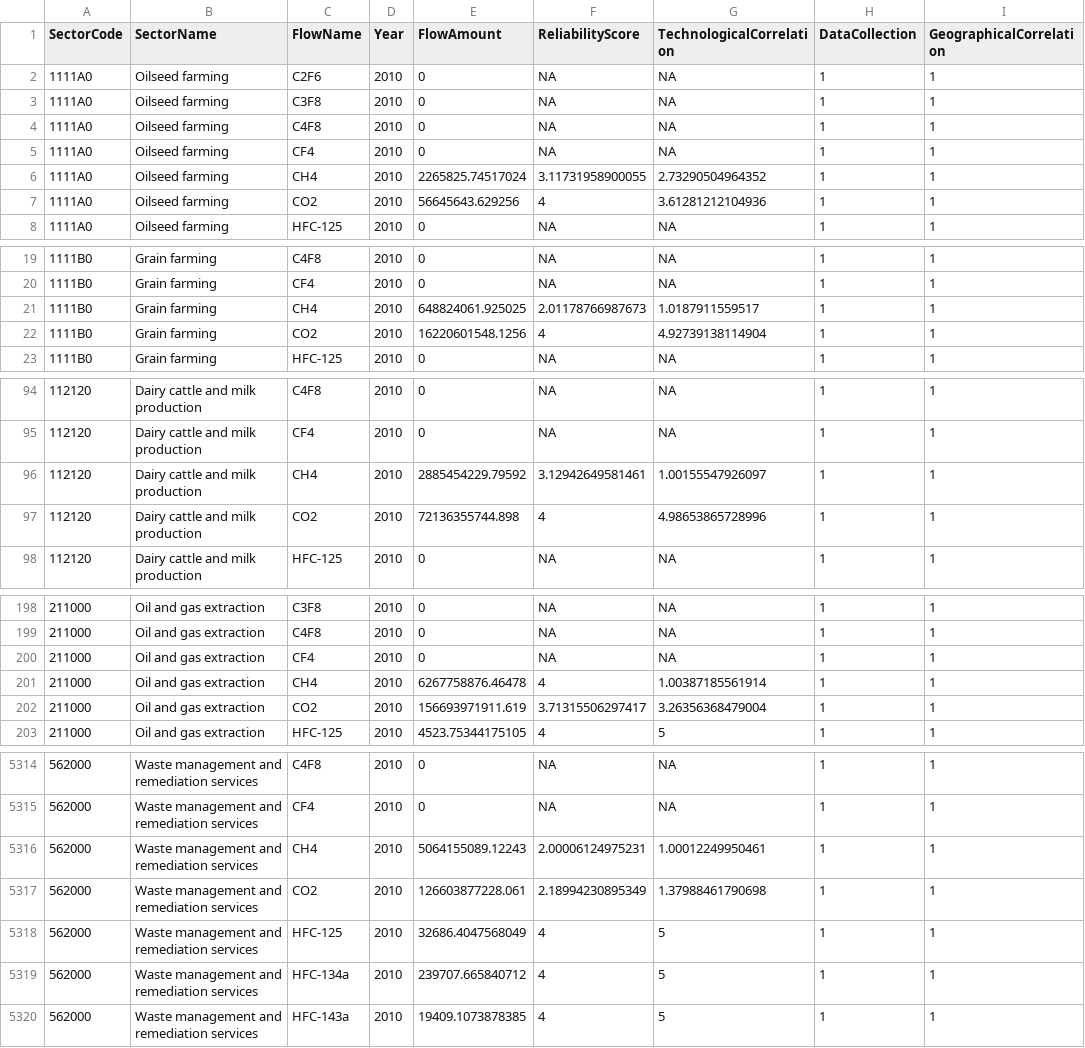
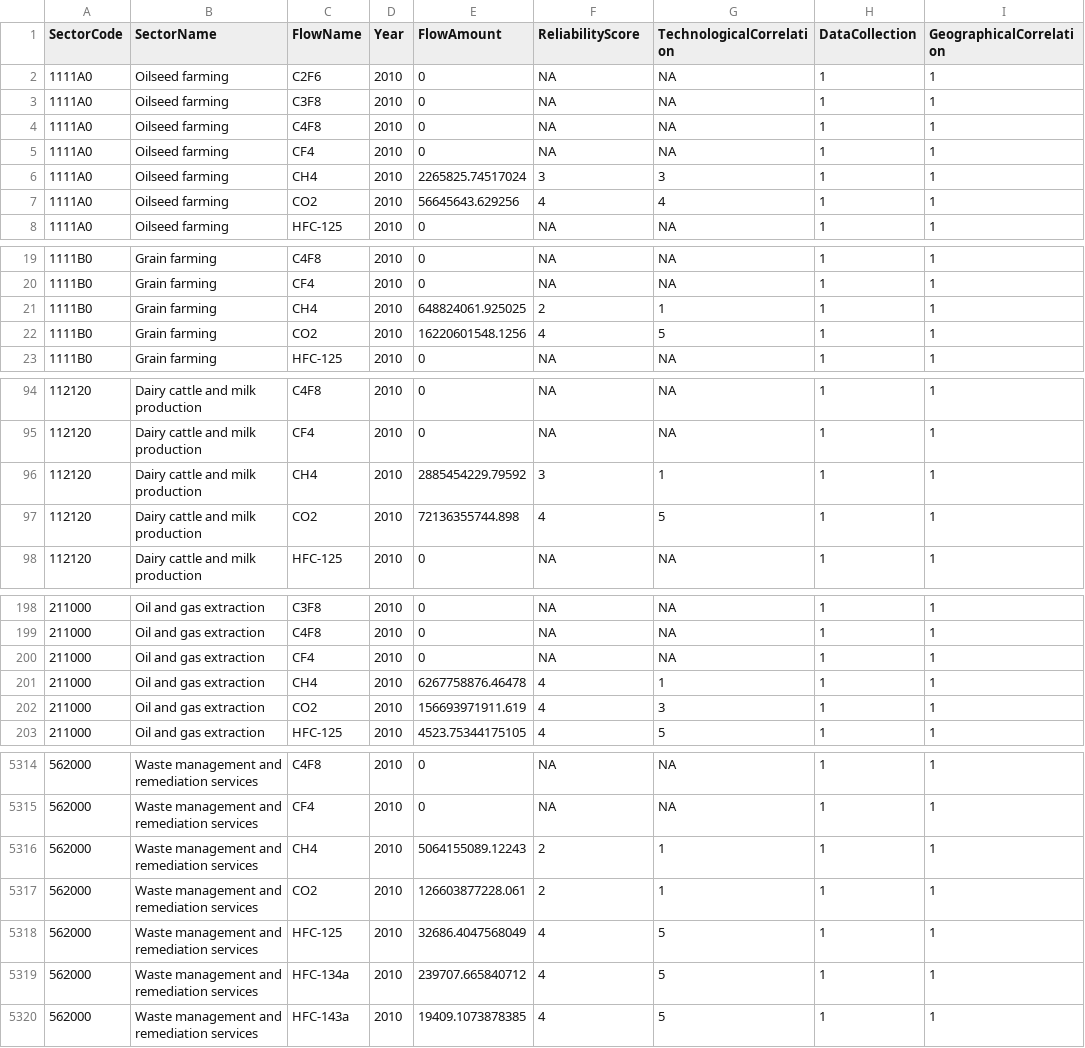
Before and after one commit to USEPA/useeior, a CSV file: inst/extdata/USEEIO_GHG_Data_Extracted_2010.csv, drawn as a sheet; only a part is shown, gaps mark what is left out; the diff covers the shown part only; the diff names each change by its address in the sheet, - before the commit and + after, or states it on an @@ line.

```diff
--- a/inst/extdata/USEEIO_GHG_Data_Extracted_2010.csv
+++ b/inst/extdata/USEEIO_GHG_Data_Extracted_2010.csv
-F6 (ReliabilityScore): 3.11731958900055
+F6 (ReliabilityScore): 3
-G6 (TechnologicalCorrelation): 2.73290504964352
+G6 (TechnologicalCorrelation): 3
-G7 (TechnologicalCorrelation): 3.61281212104936
+G7 (TechnologicalCorrelation): 4
-F21 (ReliabilityScore): 2.01178766987673
+F21 (ReliabilityScore): 2
-G21 (TechnologicalCorrelation): 1.0187911559517
+G21 (TechnologicalCorrelation): 1
-G22 (TechnologicalCorrelation): 4.92739138114904
+G22 (TechnologicalCorrelation): 5
-F96 (ReliabilityScore): 3.12942649581461
+F96 (ReliabilityScore): 3
-G96 (TechnologicalCorrelation): 1.00155547926097
+G96 (TechnologicalCorrelation): 1
-G97 (TechnologicalCorrelation): 4.98653865728996
+G97 (TechnologicalCorrelation): 5
-G201 (TechnologicalCorrelation): 1.00387185561914
+G201 (TechnologicalCorrelation): 1
-F202 (ReliabilityScore): 3.71315506297417
+F202 (ReliabilityScore): 4
-G202 (TechnologicalCorrelation): 3.26356368479004
+G202 (TechnologicalCorrelation): 3
-F5316 (ReliabilityScore): 2.00006124975231
+F5316 (ReliabilityScore): 2
-G5316 (TechnologicalCorrelation): 1.00012249950461
+G5316 (TechnologicalCorrelation): 1
-F5317 (ReliabilityScore): 2.18994230895349
+F5317 (ReliabilityScore): 2
-G5317 (TechnologicalCorrelation): 1.37988461790698
+G5317 (TechnologicalCorrelation): 1
```
Also changed, not shown: 173 edited cells elsewhere in this file, inst/extdata/USEEIO_GHG_Data_Extracted_2011.csv, inst/extdata/USEEIO_GHG_Data_Extracted_2012.csv, 4 other files.
